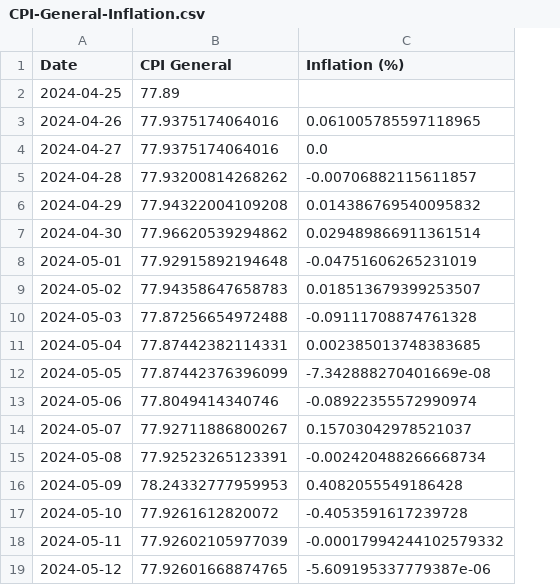
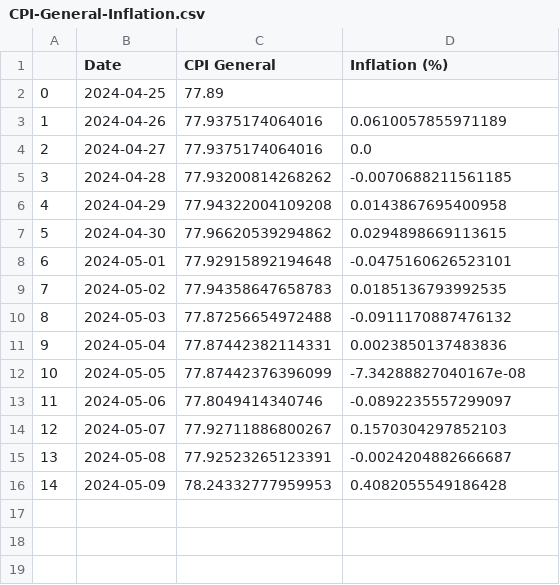
Before and after one commit to kvitalis/CyBPP, a CSV file: Results/CPI-General-Inflation.csv, drawn as a sheet; removed rows and columns are numbered as before the commit, all else as after; the diff names each change by its address in the sheet, - before the commit and + after, or states it on an @@ line.

Commit message:
Add files via upload

```diff
--- a/Results/CPI-General-Inflation.csv
+++ b/Results/CPI-General-Inflation.csv
+column A, rows 2-16: 0 | 1 | 2 | 3 | 4 | 5 | 6 | 7 | 8 | 9 | 10 | 11 | 12 | 13 | 14
-D3 (Inflation (%)): 0.061005785597118965
+D3 (Inflation (%)): 0.0610057855971189
-D5 (Inflation (%)): -0.00706882115611857
+D5 (Inflation (%)): -0.0070688211561185
-D6 (Inflation (%)): 0.014386769540095832
+D6 (Inflation (%)): 0.0143867695400958
-D7 (Inflation (%)): 0.029489866911361514
+D7 (Inflation (%)): 0.0294898669113615
-D8 (Inflation (%)): -0.04751606265231019
+D8 (Inflation (%)): -0.0475160626523101
-D9 (Inflation (%)): 0.018513679399253507
+D9 (Inflation (%)): 0.0185136793992535
-D10 (Inflation (%)): -0.09111708874761328
+D10 (Inflation (%)): -0.0911170887476132
-D11 (Inflation (%)): 0.002385013748383685
+D11 (Inflation (%)): 0.0023850137483836
-D12 (Inflation (%)): -7.342888270401669e-08
+D12 (Inflation (%)): -7.34288827040167e-08
-D13 (Inflation (%)): -0.08922355572990974
+D13 (Inflation (%)): -0.0892235557299097
-D14 (Inflation (%)): 0.15703042978521037
+D14 (Inflation (%)): 0.1570304297852103
-D15 (Inflation (%)): -0.002420488266668734
+D15 (Inflation (%)): -0.0024204882666687
-row 17: 2024-05-10 | 77.9261612820072 | -0.4053591617239728
-row 18: 2024-05-11 | 77.92602105977039 | -0.00017994244102579332
-row 19: 2024-05-12 | 77.92601668874765 | -5.609195337779387e-06
```
